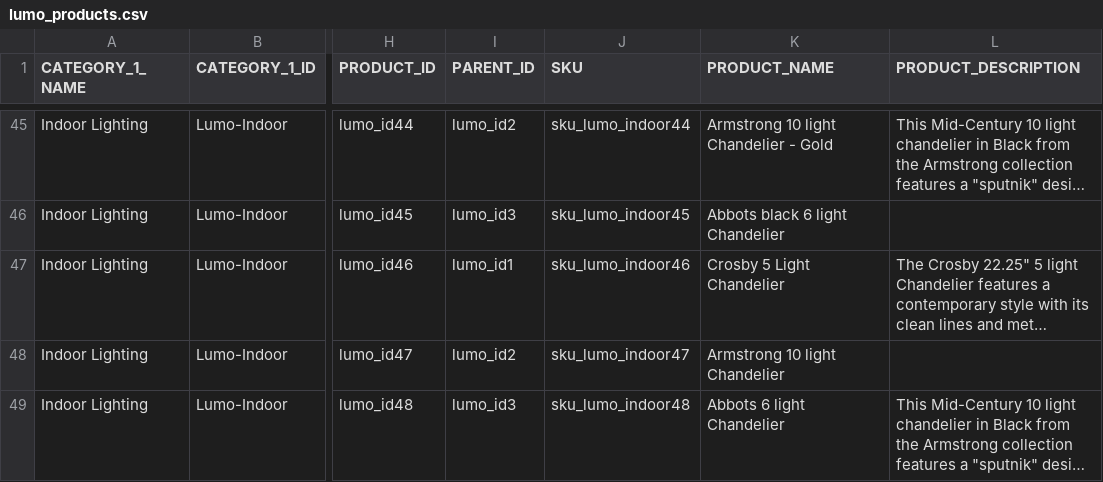
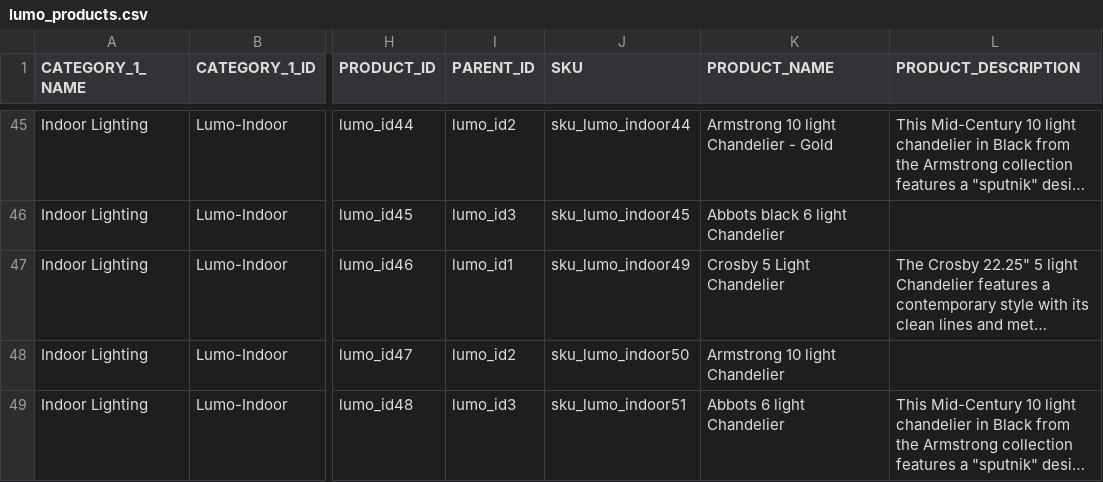
Before and after one commit to siddharthreddy/lumo, a CSV file: lumo_products.csv, drawn as a sheet; only a part is shown, gaps mark what is left out; long unchanged cells end in …; the diff names each change by its address in the sheet, - before the commit and + after, or states it on an @@ line.

Commit message:
update

```diff
--- a/lumo_products.csv
+++ b/lumo_products.csv
-J47 (SKU): sku_lumo_indoor46
+J47 (SKU): sku_lumo_indoor49
-J48 (SKU): sku_lumo_indoor47
+J48 (SKU): sku_lumo_indoor50
-J49 (SKU): sku_lumo_indoor48
+J49 (SKU): sku_lumo_indoor51
```
